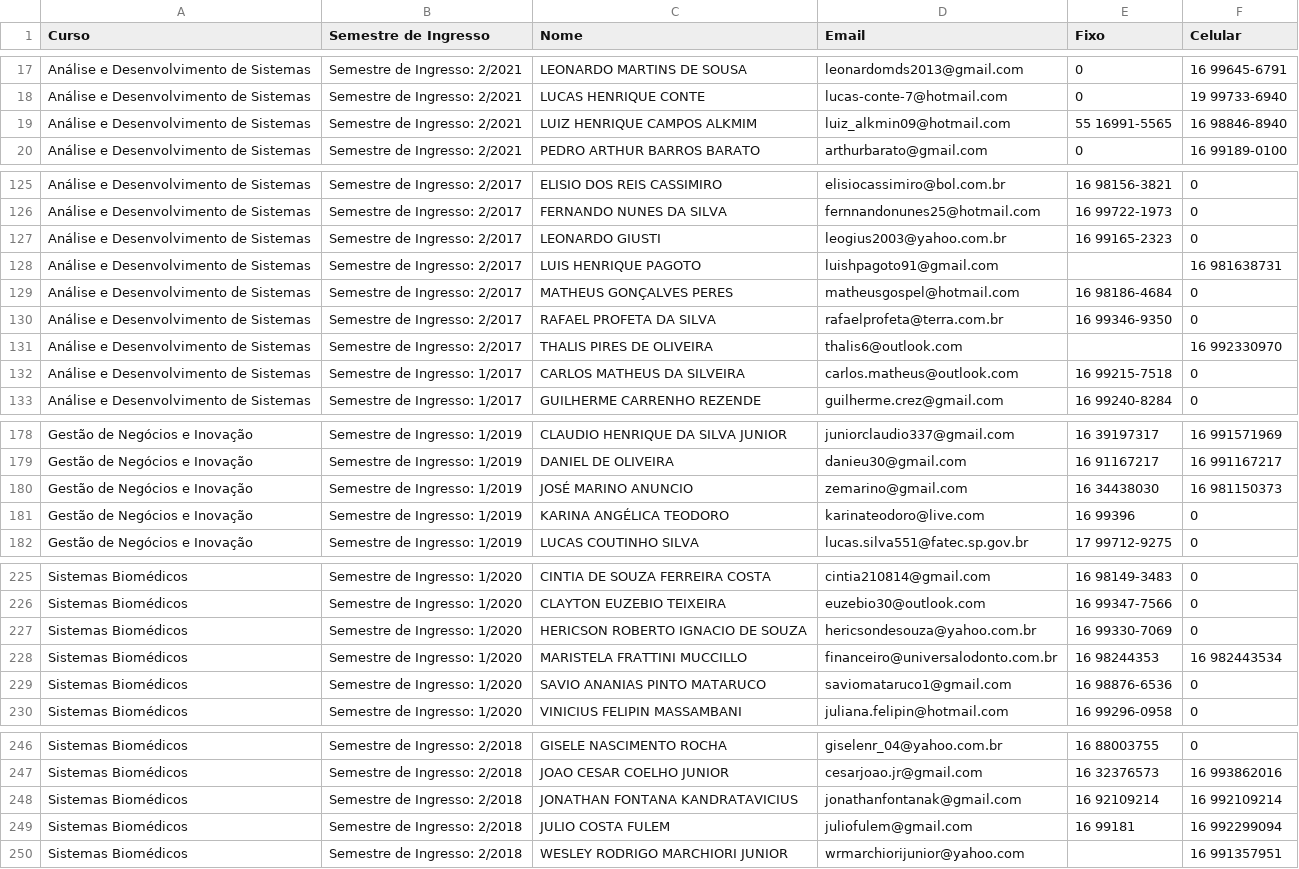
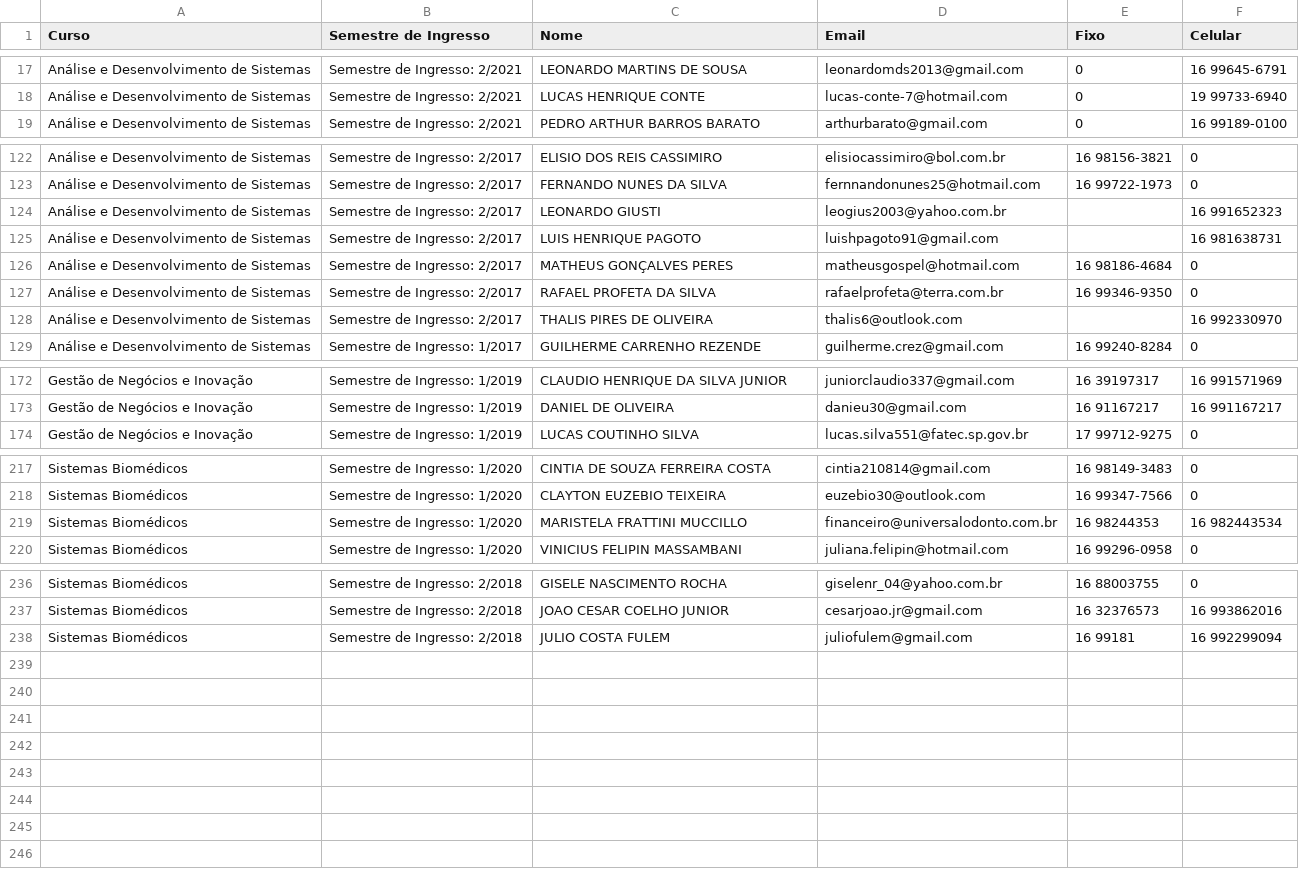
Before and after one commit to lucasbf/dashboards_fatecrp, a CSV file: web_sai/QuestionariosNaoRespondidos_Alunos.csv, drawn as a sheet; only a part is shown, gaps mark what is left out; the diff covers the shown part only.

Commit message:
Atualizar dados WebSAI

```diff
--- a/web_sai/QuestionariosNaoRespondidos_Alunos.csv
+++ b/web_sai/QuestionariosNaoRespondidos_Alunos.csv
@@ -18,3 +18,2 @@ Análise e Desenvolvimento de Sistemas,Semestre de Ingresso: 2/2021,LEONARDO MAR
 Análise e Desenvolvimento de Sistemas,Semestre de Ingresso: 2/2021,LUCAS HENRIQUE CONTE,lucas-conte-7@hotmail.com,0 ,  19 99733-6940
-Análise e Desenvolvimento de Sistemas,Semestre de Ingresso: 2/2021,LUIZ HENRIQUE CAMPOS ALKMIM,luiz_alkmin09@hotmail.com,55 16991-5565,  16 98846-8940
 Análise e Desenvolvimento de Sistemas,Semestre de Ingresso: 2/2021,PEDRO ARTHUR BARROS BARATO,arthurbarato@gmail.com,0 ,  16 99189-0100
@@ -126,3 +123,3 @@ Análise e Desenvolvimento de Sistemas,Semestre de Ingresso: 2/2017,ELISIO DOS R
 Análise e Desenvolvimento de Sistemas,Semestre de Ingresso: 2/2017,FERNANDO NUNES DA SILVA,fernnandonunes25@hotmail.com,16 99722-1973,   0
-Análise e Desenvolvimento de Sistemas,Semestre de Ingresso: 2/2017,LEONARDO GIUSTI,leogius2003@yahoo.com.br,16 99165-2323,   0
+Análise e Desenvolvimento de Sistemas,Semestre de Ingresso: 2/2017,LEONARDO GIUSTI,leogius2003@yahoo.com.br, ,16 991652323
 Análise e Desenvolvimento de Sistemas,Semestre de Ingresso: 2/2017,LUIS HENRIQUE PAGOTO,luishpagoto91@gmail.com, ,16 981638731
@@ -131,3 +128,2 @@ Análise e Desenvolvimento de Sistemas,Semestre de Ingresso: 2/2017,RAFAEL PROFE
 Análise e Desenvolvimento de Sistemas,Semestre de Ingresso: 2/2017,THALIS PIRES DE OLIVEIRA,thalis6@outlook.com, ,16 992330970
-Análise e Desenvolvimento de Sistemas,Semestre de Ingresso: 1/2017,CARLOS MATHEUS DA SILVEIRA,carlos.matheus@outlook.com,16 99215-7518,   0
 Análise e Desenvolvimento de Sistemas,Semestre de Ingresso: 1/2017,GUILHERME CARRENHO REZENDE,guilherme.crez@gmail.com,16 99240-8284,   0
@@ -179,4 +173,2 @@ Gestão de Negócios e Inovação,Semestre de Ingresso: 1/2019,CLAUDIO HENRIQUE
 Gestão de Negócios e Inovação,Semestre de Ingresso: 1/2019,DANIEL DE OLIVEIRA,danieu30@gmail.com,16 91167217,16 991167217
-Gestão de Negócios e Inovação,Semestre de Ingresso: 1/2019,JOSÉ MARINO ANUNCIO,zemarino@gmail.com,16 34438030,16 981150373
-Gestão de Negócios e Inovação,Semestre de Ingresso: 1/2019,KARINA ANGÉLICA TEODORO,karinateodoro@live.com,16 99396,   0
 Gestão de Negócios e Inovação,Semestre de Ingresso: 1/2019,LUCAS COUTINHO SILVA,lucas.silva551@fatec.sp.gov.br,17 99712-9275,   0
@@ -226,5 +218,3 @@ Sistemas Biomédicos,Semestre de Ingresso: 1/2020,CINTIA DE SOUZA FERREIRA COSTA
 Sistemas Biomédicos,Semestre de Ingresso: 1/2020,CLAYTON EUZEBIO TEIXEIRA,euzebio30@outlook.com,16 99347-7566,   0
-Sistemas Biomédicos,Semestre de Ingresso: 1/2020,HERICSON ROBERTO IGNACIO DE SOUZA,hericsondesouza@yahoo.com.br,16 99330-7069,   0
 Sistemas Biomédicos,Semestre de Ingresso: 1/2020,MARISTELA FRATTINI MUCCILLO,financeiro@universalodonto.com.br,16 98244353,16 982443534
-Sistemas Biomédicos,Semestre de Ingresso: 1/2020,SAVIO ANANIAS PINTO MATARUCO,saviomataruco1@gmail.com,16 98876-6536,   0
 Sistemas Biomédicos,Semestre de Ingresso: 1/2020,VINICIUS FELIPIN MASSAMBANI,juliana.felipin@hotmail.com,16 99296-0958,   0
@@ -247,4 +237,2 @@ Sistemas Biomédicos,Semestre de Ingresso: 2/2018,GISELE NASCIMENTO ROCHA,gisele
 Sistemas Biomédicos,Semestre de Ingresso: 2/2018,JOAO CESAR COELHO JUNIOR,cesarjoao.jr@gmail.com,16 32376573,16 993862016
-Sistemas Biomédicos,Semestre de Ingresso: 2/2018,JONATHAN FONTANA KANDRATAVICIUS,jonathanfontanak@gmail.com,16 92109214,16 992109214
 Sistemas Biomédicos,Semestre de Ingresso: 2/2018,JULIO COSTA FULEM,juliofulem@gmail.com,16 99181,16 992299094
-Sistemas Biomédicos,Semestre de Ingresso: 2/2018,WESLEY RODRIGO MARCHIORI JUNIOR,wrmarchiorijunior@yahoo.com, ,16 991357951
```
Also changed, not shown: 4 removed rows and 2 edited cells elsewhere in this file.
